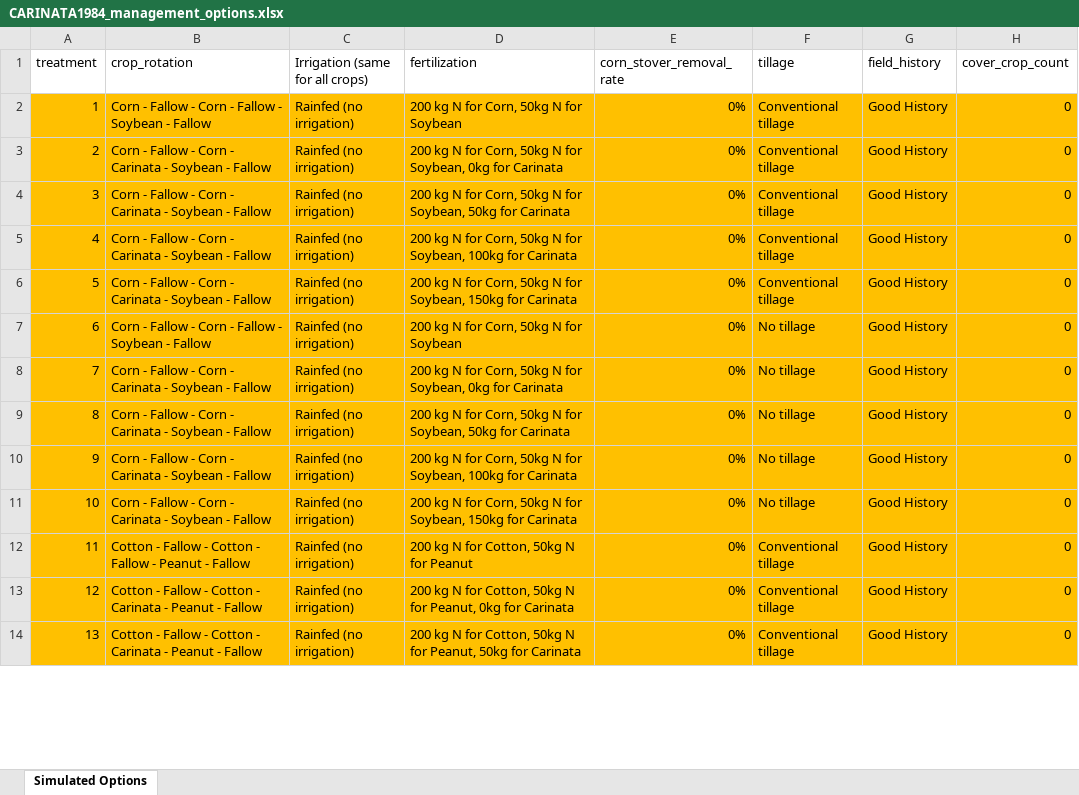
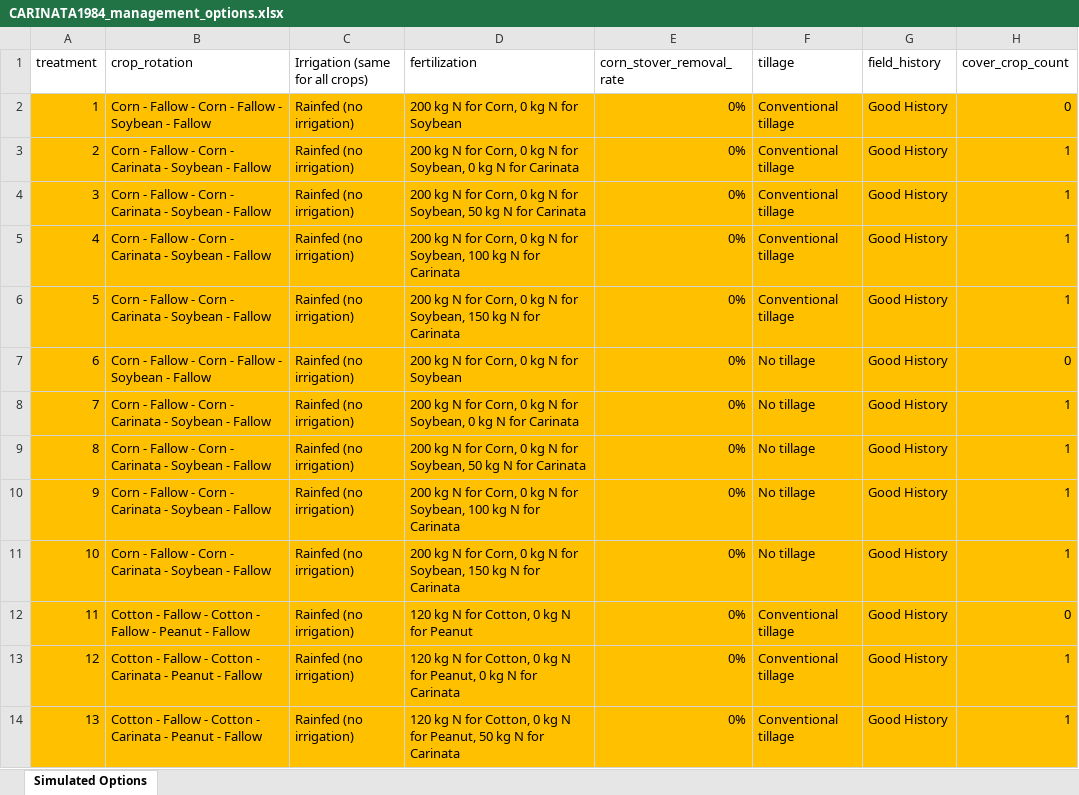
Before and after one commit to alwinhopf/DSSAT-Gridded-Run-Tutorial, an Excel workbook: dssat_templates/CARINATA1984_management_options.xlsx, sheet Simulated Options, drawn as a sheet; only a part is shown; values as stored, in another font and other column widths than the file's, no borders; the diff covers the shown part only; the diff names each change by its address in the sheet, - before the commit and + after, or states it on an @@ line.

```diff
--- a/dssat_templates/CARINATA1984_management_options.xlsx (sheet Simulated Options)
+++ b/dssat_templates/CARINATA1984_management_options.xlsx (sheet Simulated Options)
-D2 (fertilization): 200 kg N for Corn, 50kg N for Soybean
+D2 (fertilization): 200 kg N for Corn, 0 kg N for Soybean
-D3 (fertilization): …for Corn, 50kg N for Soybean, 0kg for Carinata
+D3 (fertilization): …for Corn, 0 kg N for Soybean, 0 kg N for Carinata
-H3:H6 (cover_crop_count): 0
+H3:H6 (cover_crop_count): 1
-D4 (fertilization): …for Corn, 50kg N for Soybean, 50kg for Carinata
+D4 (fertilization): …for Corn, 0 kg N for Soybean, 50 kg N for Carinata
-D5 (fertilization): …for Corn, 50kg N for Soybean, 100kg for Carinata
+D5 (fertilization): …for Corn, 0 kg N for Soybean, 100 kg N for Carinata
-D6 (fertilization): …for Corn, 50kg N for Soybean, 150kg for Carinata
+D6 (fertilization): …for Corn, 0 kg N for Soybean, 150 kg N for Carinata
-D7 (fertilization): 200 kg N for Corn, 50kg N for Soybean
+D7 (fertilization): 200 kg N for Corn, 0 kg N for Soybean
-D8 (fertilization): …for Corn, 50kg N for Soybean, 0kg for Carinata
+D8 (fertilization): …for Corn, 0 kg N for Soybean, 0 kg N for Carinata
-H8:H11 (cover_crop_count): 0
+H8:H11 (cover_crop_count): 1
-D9 (fertilization): …for Corn, 50kg N for Soybean, 50kg for Carinata
+D9 (fertilization): …for Corn, 0 kg N for Soybean, 50 kg N for Carinata
-D10 (fertilization): …for Corn, 50kg N for Soybean, 100kg for Carinata
+D10 (fertilization): …for Corn, 0 kg N for Soybean, 100 kg N for Carinata
-D11 (fertilization): …for Corn, 50kg N for Soybean, 150kg for Carinata
+D11 (fertilization): …for Corn, 0 kg N for Soybean, 150 kg N for Carinata
-D12 (fertilization): 200 kg N for Cotton, 50kg N for Peanut
+D12 (fertilization): 120 kg N for Cotton, 0 kg N for Peanut
-D13 (fertilization): 200 kg N for Cotton, 50kg N for Peanut, 0kg for Carinata
+D13 (fertilization): 120 kg N for Cotton, 0 kg N for Peanut, 0 kg N for Carinata
-H13:H14 (cover_crop_count): 0
+H13:H14 (cover_crop_count): 1
-D14 (fertilization): 200 kg N for Cotton, 50kg N for Peanut, 50kg for Carinata
+D14 (fertilization): 120 kg N for Cotton, 0 kg N for Peanut, 50 kg N for Carinata
```
Also changed, not shown: 110 edited cells elsewhere in this sheet, 12 other files.
